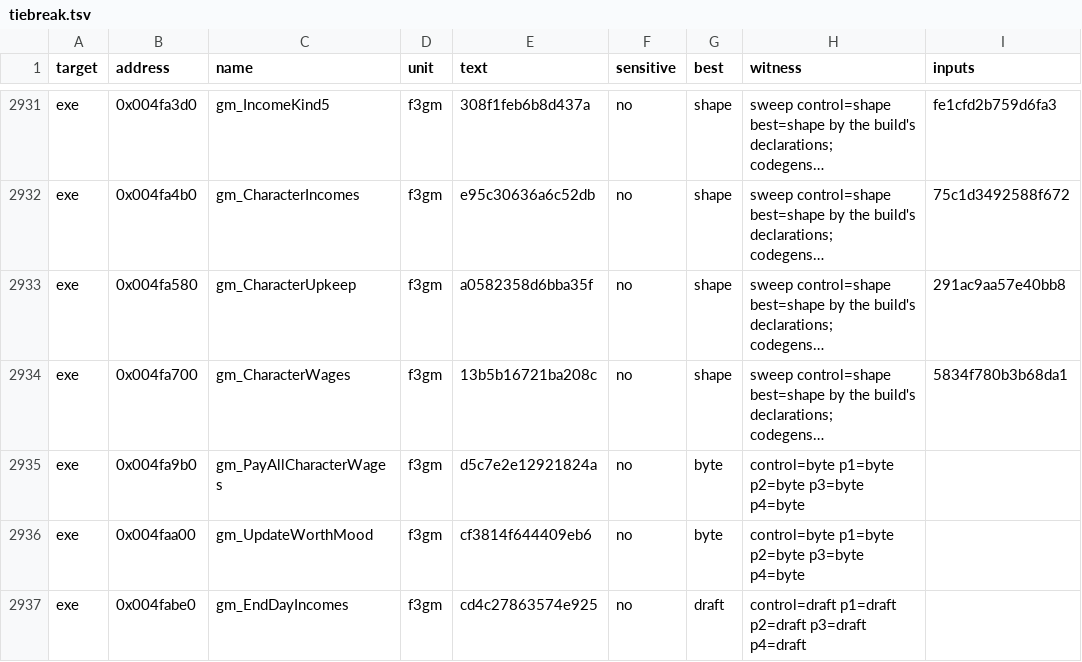
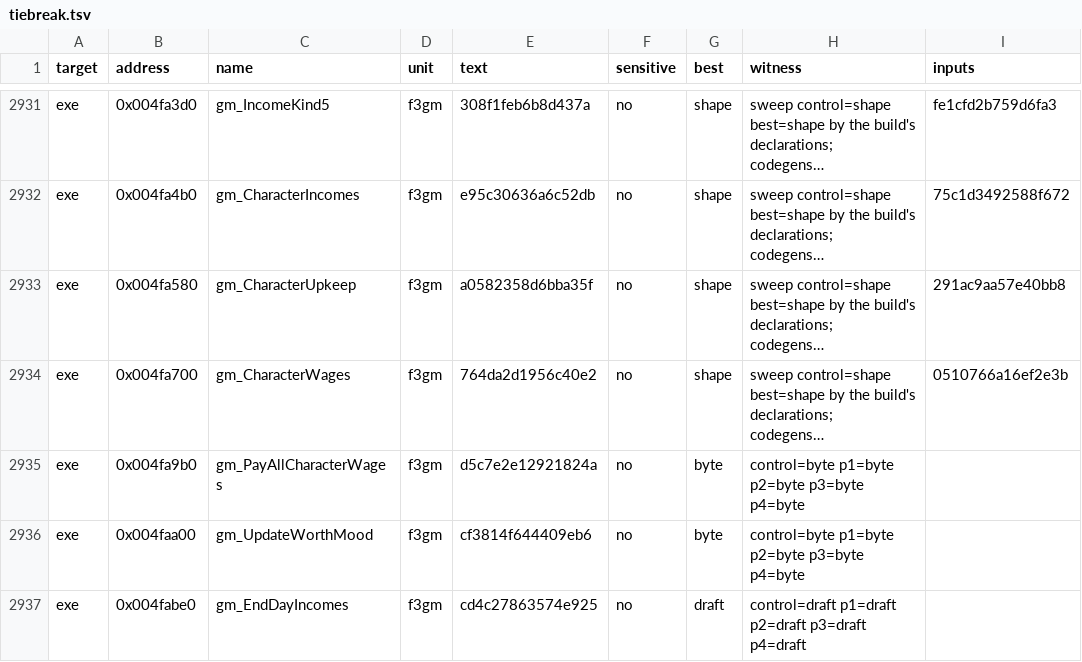
Before and after one commit to guildhaus/reguild, a TSV file: ledger/tiebreak.tsv, drawn as a sheet; only a part is shown, gaps mark what is left out; long unchanged cells end in …; the diff names each change by its address in the sheet, - before the commit and + after, or states it on an @@ line.

```diff
--- a/ledger/tiebreak.tsv
+++ b/ledger/tiebreak.tsv
-E2934 (text): 13b5b16721ba208c
+E2934 (text): 764da2d1956c40e2
-I2934 (inputs): 5834f780b3b68da1
+I2934 (inputs): 0510766a16ef2e3b
```
Also changed, not shown: 8 other files.
